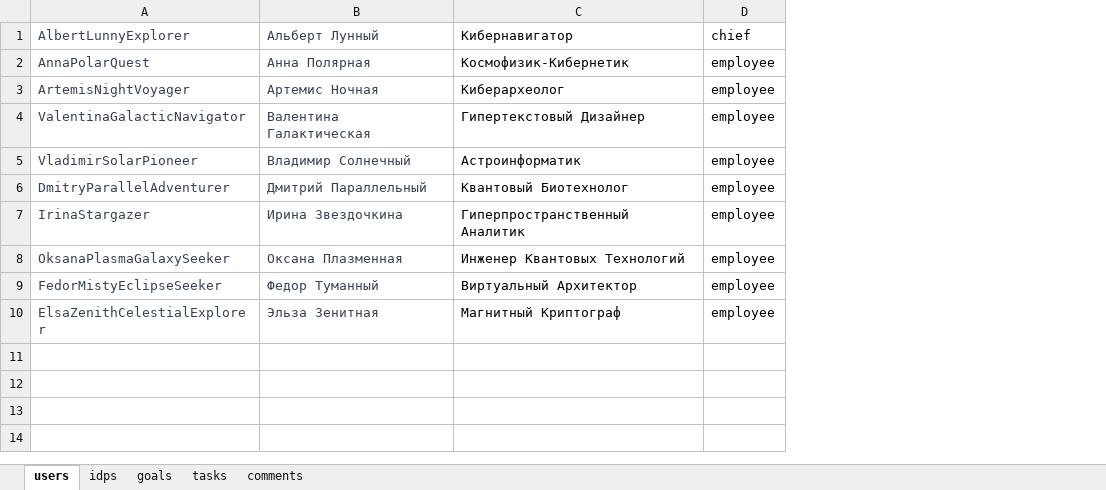
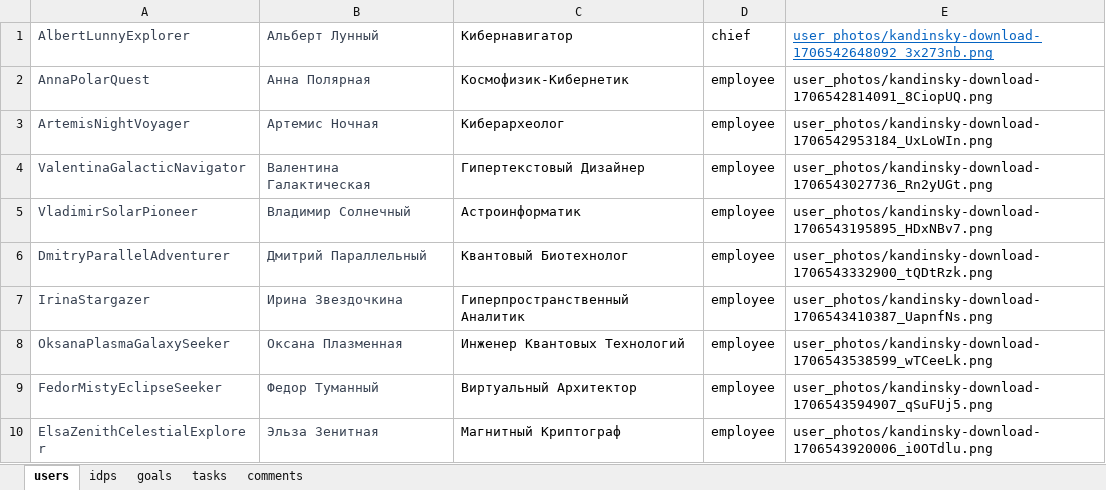
Before and after one commit to hackathon-individual-development-plan/backend, an Excel workbook: data/input_data.xlsx, sheet users, drawn as a sheet; values as stored, in another font and other column widths than the file's, no borders; the diff names each change by its address in the sheet, - before the commit and + after, or states it on an @@ line.

```diff
--- a/data/input_data.xlsx (sheet users)
+++ b/data/input_data.xlsx (sheet users)
+column E, rows 1-10: user_photos/kandinsky-download-1706542648092_3x273nb.png | user_photos/kandinsky-download-1706542814091_8CiopUQ.png | user_photos/kandinsky-download-1706542953184_UxLoWIn.png | user_photos/kandinsky-download-1706543027736_Rn2yUGt.png | user_photos/kandinsky-download-1706543195895_HDxNBv7.png | user_photos/kandinsky-download-1706543332900_tQDtRzk.png | user_photos/kandinsky-download-1706543410387_UapnfNs.png | user_photos/kandinsky-download-1706543538599_wTCeeLk.png | user_photos/kandinsky-download-1706543594907_qSuFUj5.png | user_photos/kandinsky-download-1706543920006_i0OTdlu.png
```
Also changed, not shown: sheet idps, 7 other files.
